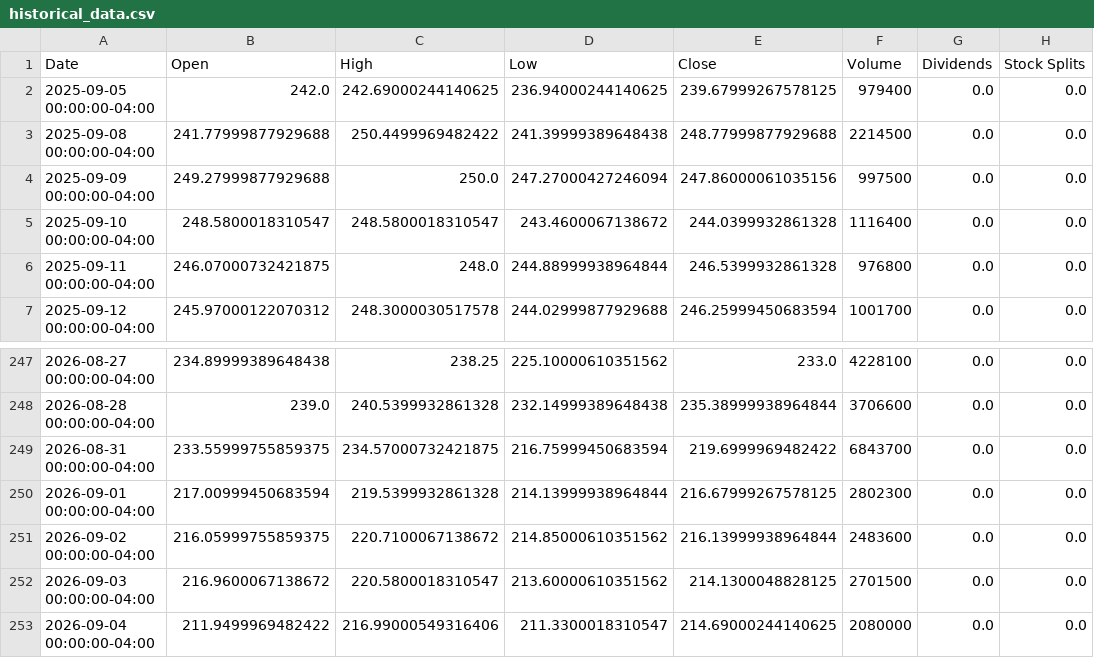
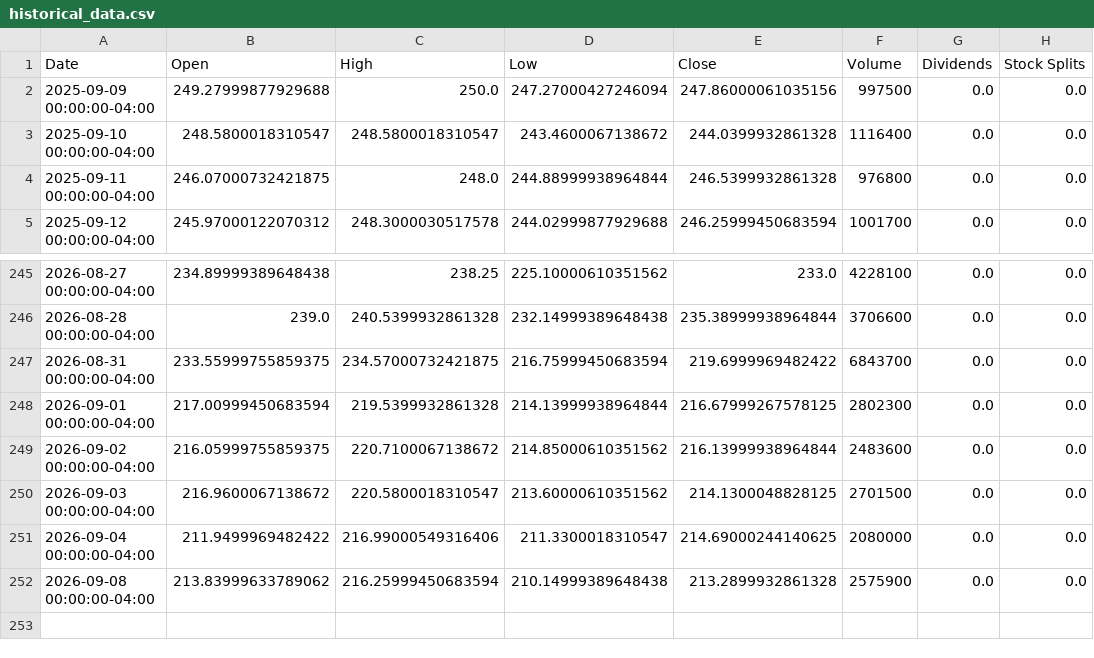
Before and after one commit to researchersec/reimagined-broccoli, a CSV file: historical_data.csv, drawn as a sheet; only a part is shown, gaps mark what is left out.

```diff
--- a/historical_data.csv
+++ b/historical_data.csv
@@ -1,4 +1,2 @@
 Date,Open,High,Low,Close,Volume,Dividends,Stock Splits
-2025-09-05 00:00:00-04:00,242.0,242.69000244140625,236.94000244140625,239.67999267578125,979400,0.0,0.0
-2025-09-08 00:00:00-04:00,241.77999877929688,250.4499969482422,241.39999389648438,248.77999877929688,2214500,0.0,0.0
 2025-09-09 00:00:00-04:00,249.27999877929688,250.0,247.27000427246094,247.86000061035156,997500,0.0,0.0
@@ -253 +251,2 @@ Date,Open,High,Low,Close,Volume,Dividends,Stock Splits
 2026-09-04 00:00:00-04:00,211.9499969482422,216.99000549316406,211.3300018310547,214.69000244140625,2080000,0.0,0.0
+2026-09-08 00:00:00-04:00,213.83999633789062,216.25999450683594,210.14999389648438,213.2899932861328,2575900,0.0,0.0
```
Also changed, not shown: 1 other file.
